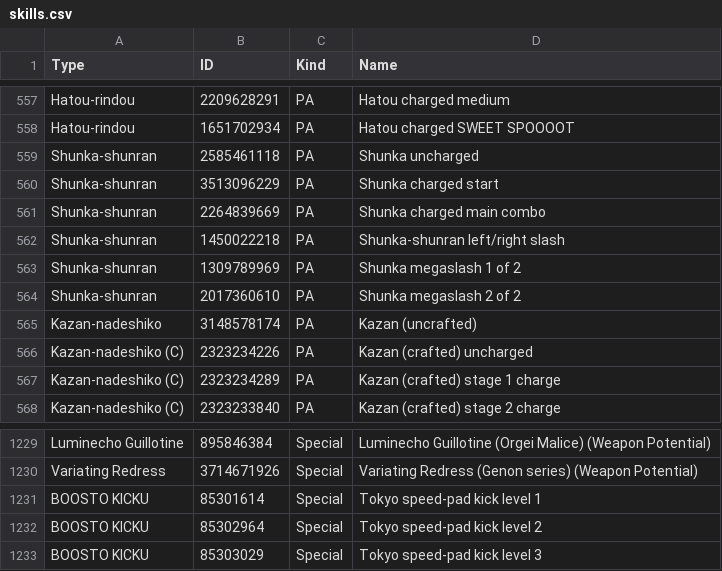
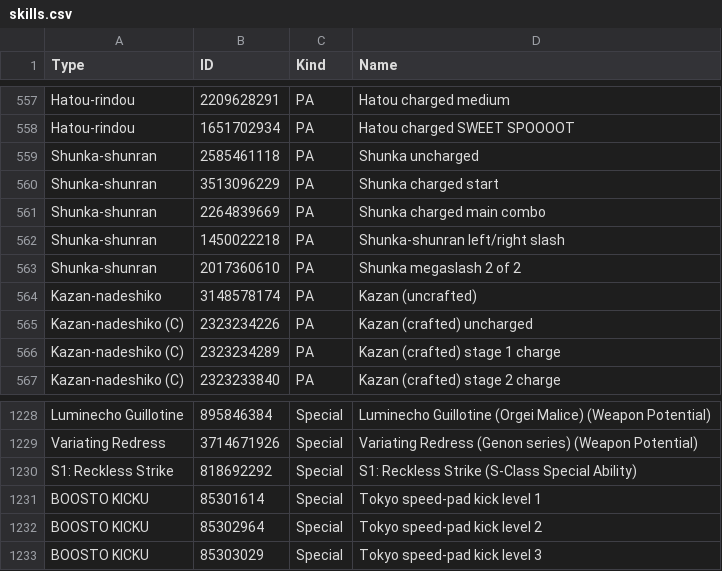
Before and after one commit to VariantXYZ/PSO2ACT, a CSV file: PSO2ACT/skills.csv, drawn as a sheet; only a part is shown, gaps mark what is left out; removed rows and columns are numbered as before the commit, all else as after; the diff names each change by its address in the sheet, - before the commit and + after, or states it on an @@ line.

Commit message:
S1 Reckless Strike

```diff
--- a/PSO2ACT/skills.csv
+++ b/PSO2ACT/skills.csv
-row 563: Shunka-shunran | 1309789969 | PA | Shunka megaslash 1 of 2
+row 1230: S1: Reckless Strike | 818692292 | Special | S1: Reckless Strike (S-Class Special Ability)
```
